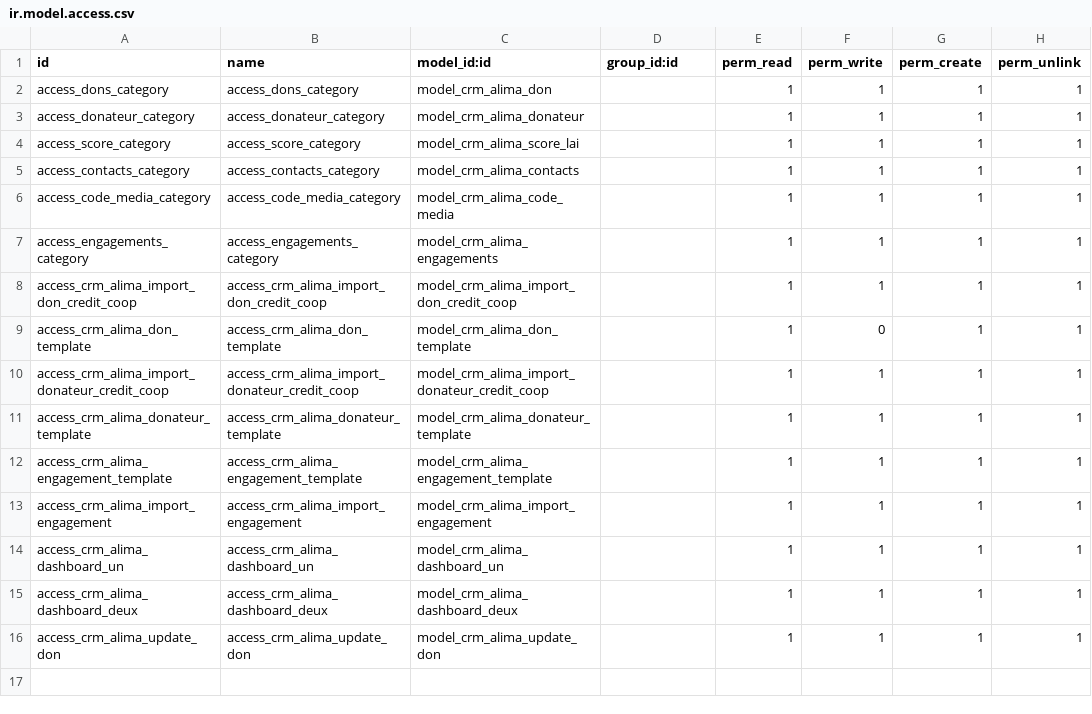
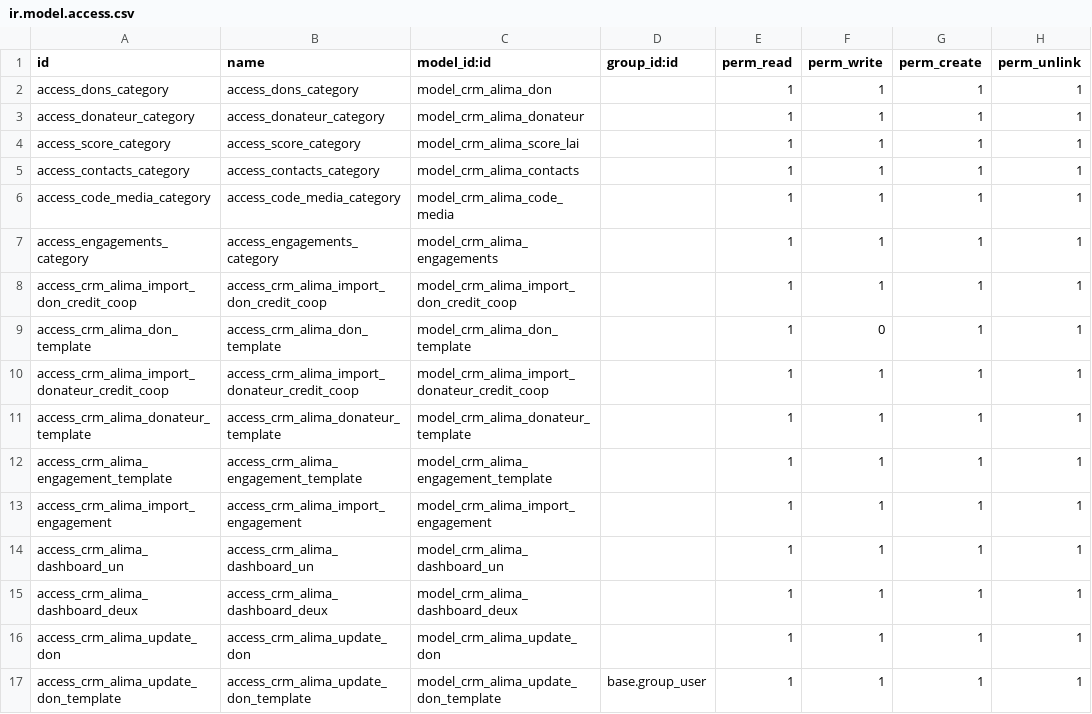
Before and after one commit to devit2wele/solthis_crm, a CSV file: crm_solthis/security/ir.model.access.csv, drawn as a sheet.

```diff
--- a/crm_solthis/security/ir.model.access.csv
+++ b/crm_solthis/security/ir.model.access.csv
@@ -16 +16,2 @@ access_crm_alima_dashboard_deux,access_crm_alima_dashboard_deux,model_crm_alima_
 access_crm_alima_update_don,access_crm_alima_update_don,model_crm_alima_update_don,,1,1,1,1
+access_crm_alima_update_don_template,access_crm_alima_update_don_template,model_crm_alima_update_don_template,base.group_user,1,1,1,1
```
Also changed, not shown: 1 other file.
